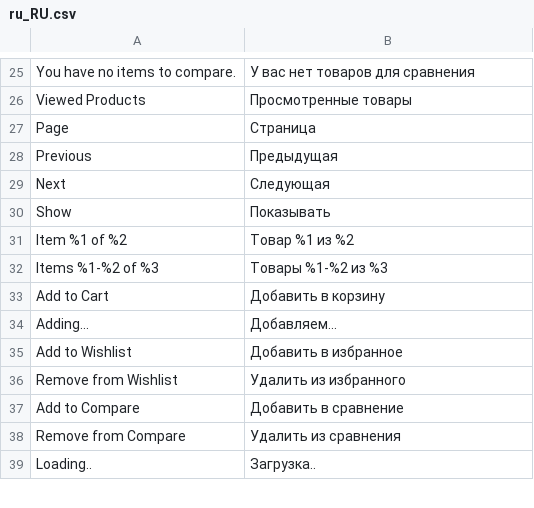
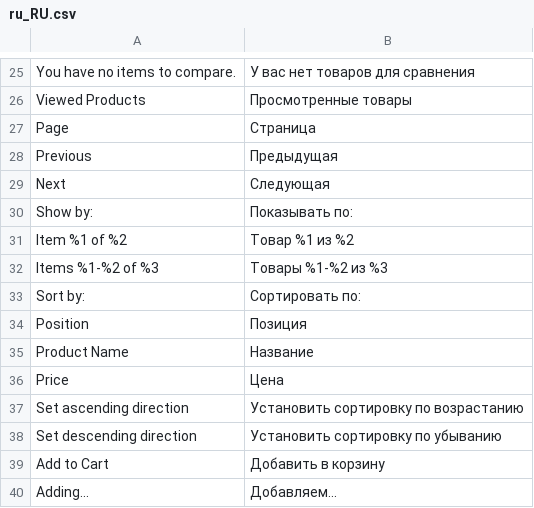
Before and after one commit to elevinskii/magento2-theme-mobile-store, a CSV file: app/i18n/IdealCode/ru_ru/ru_RU.csv, drawn as a sheet; only a part is shown, gaps mark what is left out; the shorter side is filled out with more unchanged rows; removed rows and columns are numbered as before the commit, all else as after; the diff names each change by its address in the sheet, - before the commit and + after, or states it on an @@ line.

```diff
--- a/app/i18n/IdealCode/ru_ru/ru_RU.csv
+++ b/app/i18n/IdealCode/ru_ru/ru_RU.csv
-row 30: Show | Показывать
+row 30: Show by: | Показывать по:
+row 33: Sort by: | Сортировать по:
+row 34: Position | Позиция
+row 35: Product Name | Название
+row 36: Price | Цена
+row 37: Set ascending direction | Установить сортировку по возрастанию
+row 38: Set descending direction | Установить сортировку по убыванию
```
Also changed, not shown: 6 other files.
